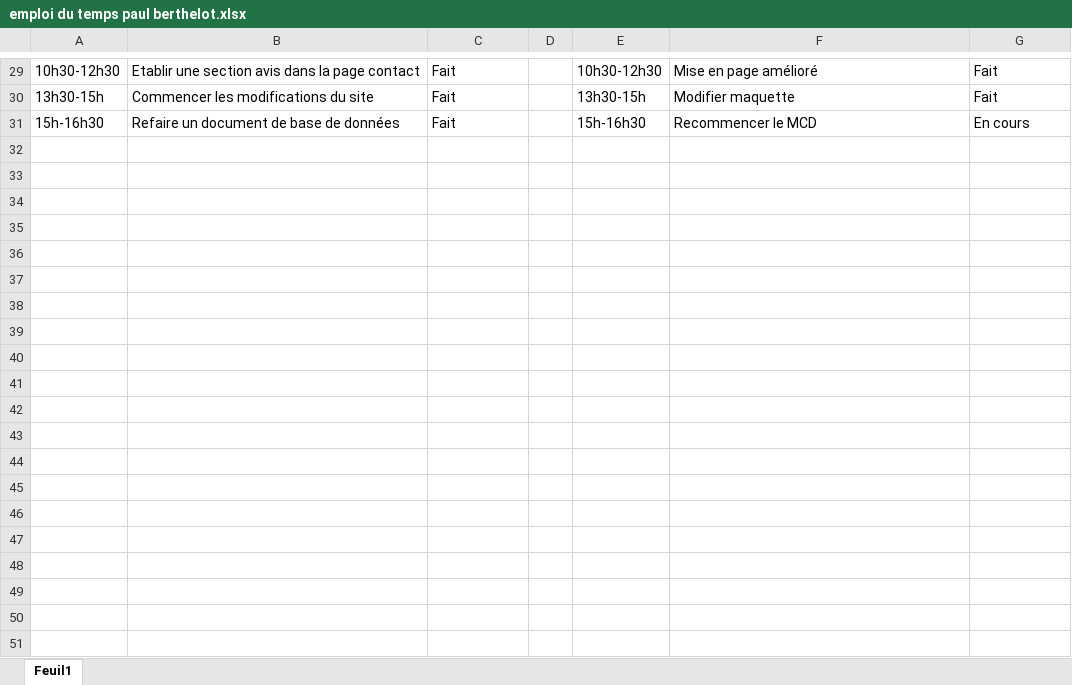
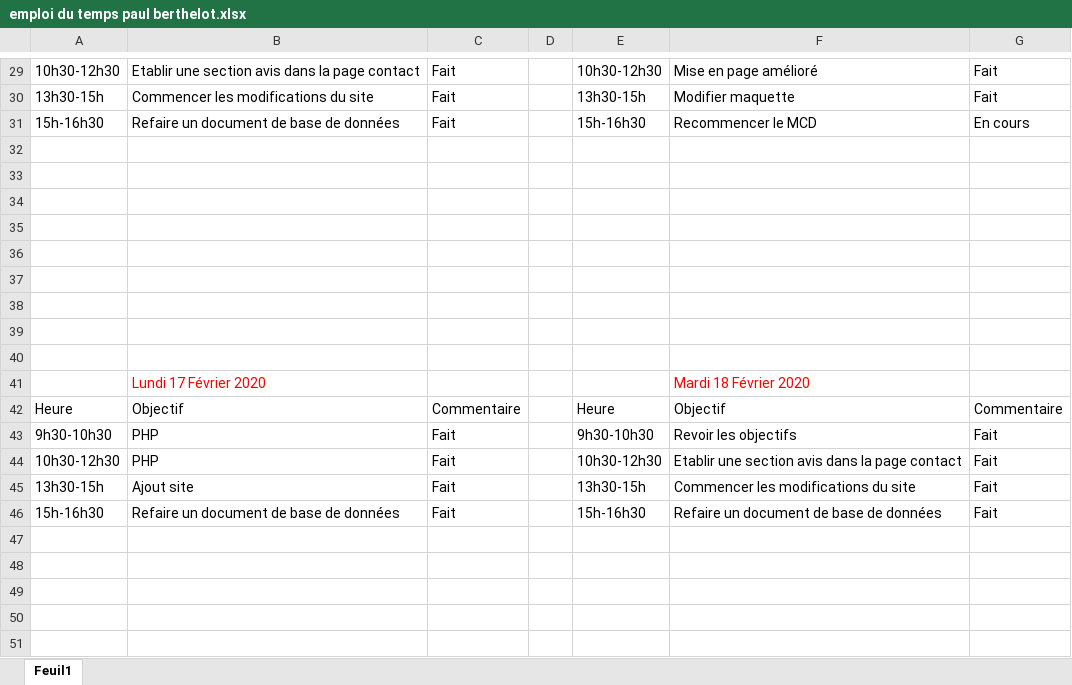
Before and after one commit to PaulBerthelot7/paulberthelot-portfolio, an Excel workbook: Dossier/emploi du temps paul berthelot.xlsx, sheet Feuil1, drawn as a sheet; only a part is shown, gaps mark what is left out; values as stored, in another font and other column widths than the file's, no borders; the diff covers the shown part only; the diff names each change by its address in the sheet, - before the commit and + after, or states it on an @@ line.

```diff
--- a/Dossier/emploi du temps paul berthelot.xlsx (sheet Feuil1)
+++ b/Dossier/emploi du temps paul berthelot.xlsx (sheet Feuil1)
+row 32: (empty)
+row 33: (empty)
+row 34: (empty)
+row 35: (empty)
+row 36: (empty)
+row 37: (empty)
+row 38: (empty)
+row 39: (empty)
+row 40: (empty)
+row 41:  | Lundi 17 Février 2020 |  |  |  | Mardi 18 Février 2020
+row 42: Heure | Objectif | Commentaire |  | Heure | Objectif | Commentaire
+row 43: 9h30-10h30 | PHP | Fait |  | 9h30-10h30 | Revoir les objectifs | Fait
+row 44: 10h30-12h30 | PHP | Fait |  | 10h30-12h30 | Etablir une section avis dans la page contact | Fait
+row 45: 13h30-15h | Ajout site | Fait |  | 13h30-15h | Commencer les modifications du site | Fait
+row 46: 15h-16h30 | Refaire un document de base de données | Fait |  | 15h-16h30 | Refaire un document de base de données | Fait
+row 47: (empty)
+row 48: (empty)
+row 49: (empty)
+row 50: (empty)
+row 51: (empty)
```
Also changed, not shown: 11 added rows elsewhere in this sheet, 11 other files.
